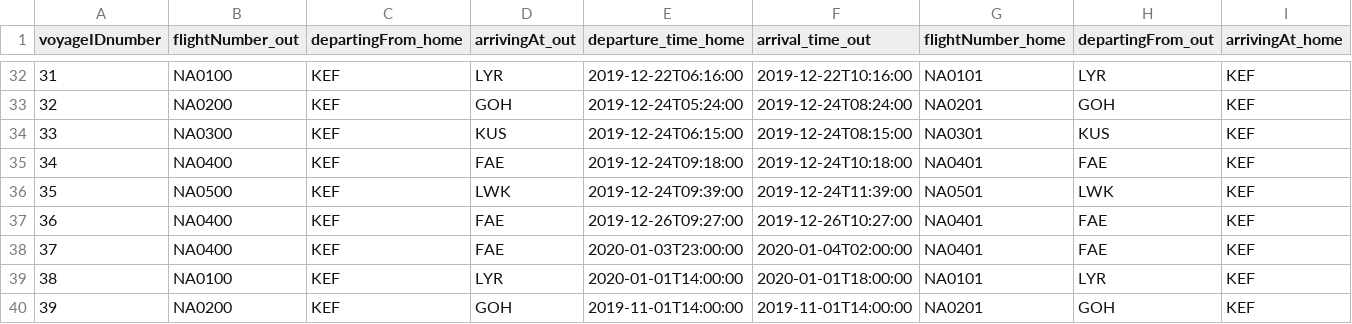
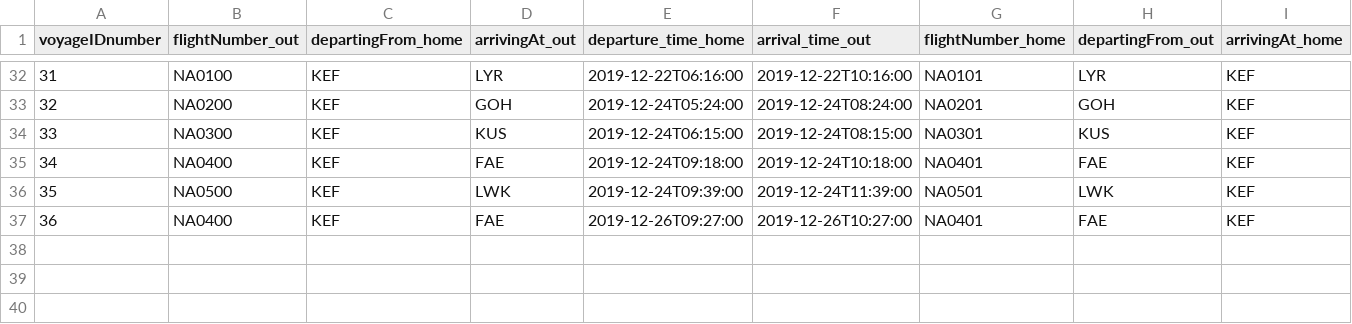
Before and after one commit to helenaj18/Dagb-k, a CSV file: NaNair/UPDATEDSTUDENTDATA/allvoyages.csv, drawn as a sheet; only a part is shown, gaps mark what is left out; rows hold the shown columns only; the diff names each change by its address in the sheet, - before the commit and + after, or states it on an @@ line.

```diff
--- a/NaNair/UPDATEDSTUDENTDATA/allvoyages.csv
+++ b/NaNair/UPDATEDSTUDENTDATA/allvoyages.csv
-row 38: 37 | NA0400 | KEF | FAE | 2020-01-03T23:00:00 | 2020-01-04T02:00:00 | NA0401 | FAE | KEF
-row 39: 38 | NA0100 | KEF | LYR | 2020-01-01T14:00:00 | 2020-01-01T18:00:00 | NA0101 | LYR | KEF
-row 40: 39 | NA0200 | KEF | GOH | 2019-11-01T14:00:00 | 2019-11-01T14:00:00 | NA0201 | GOH | KEF
```
Also changed, not shown: 1 other file.
